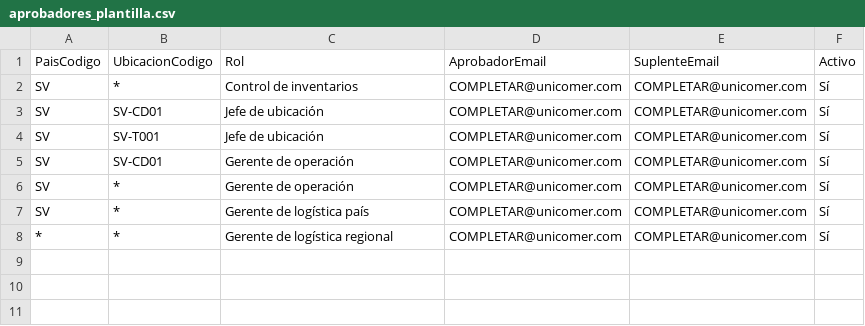
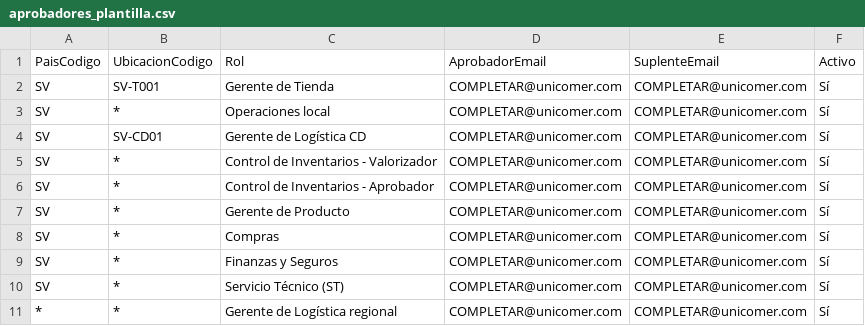
Before and after one commit to guspilot/repo1, a CSV file: averias-workflow/config/aprobadores_plantilla.csv, drawn as a sheet.

```diff
--- a/averias-workflow/config/aprobadores_plantilla.csv
+++ b/averias-workflow/config/aprobadores_plantilla.csv
@@ -1,8 +1,11 @@
 PaisCodigo,UbicacionCodigo,Rol,AprobadorEmail,SuplenteEmail,Activo
-SV,*,Control de inventarios,COMPLETAR@unicomer.com,COMPLETAR@unicomer.com,Sí
-SV,SV-CD01,Jefe de ubicación,COMPLETAR@unicomer.com,COMPLETAR@unicomer.com,Sí
-SV,SV-T001,Jefe de ubicación,COMPLETAR@unicomer.com,COMPLETAR@unicomer.com,Sí
-SV,SV-CD01,Gerente de operación,COMPLETAR@unicomer.com,COMPLETAR@unicomer.com,Sí
-SV,*,Gerente de operación,COMPLETAR@unicomer.com,COMPLETAR@unicomer.com,Sí
-SV,*,Gerente de logística país,COMPLETAR@unicomer.com,COMPLETAR@unicomer.com,Sí
-*,*,Gerente de logística regional,COMPLETAR@unicomer.com,COMPLETAR@unicomer.com,Sí
+SV,SV-T001,Gerente de Tienda,COMPLETAR@unicomer.com,COMPLETAR@unicomer.com,Sí
+SV,*,Operaciones local,COMPLETAR@unicomer.com,COMPLETAR@unicomer.com,Sí
+SV,SV-CD01,Gerente de Logística CD,COMPLETAR@unicomer.com,COMPLETAR@unicomer.com,Sí
+SV,*,Control de Inventarios - Valorizador,COMPLETAR@unicomer.com,COMPLETAR@unicomer.com,Sí
+SV,*,Control de Inventarios - Aprobador,COMPLETAR@unicomer.com,COMPLETAR@unicomer.com,Sí
+SV,*,Gerente de Producto,COMPLETAR@unicomer.com,COMPLETAR@unicomer.com,Sí
+SV,*,Compras,COMPLETAR@unicomer.com,COMPLETAR@unicomer.com,Sí
+SV,*,Finanzas y Seguros,COMPLETAR@unicomer.com,COMPLETAR@unicomer.com,Sí
+SV,*,Servicio Técnico (ST),COMPLETAR@unicomer.com,COMPLETAR@unicomer.com,Sí
+*,*,Gerente de Logística regional,COMPLETAR@unicomer.com,COMPLETAR@unicomer.com,Sí
```
Also changed, not shown: averias-workflow/catalogos/causa.csv, averias-workflow/catalogos/tipo_averia.csv, 14 other files.
